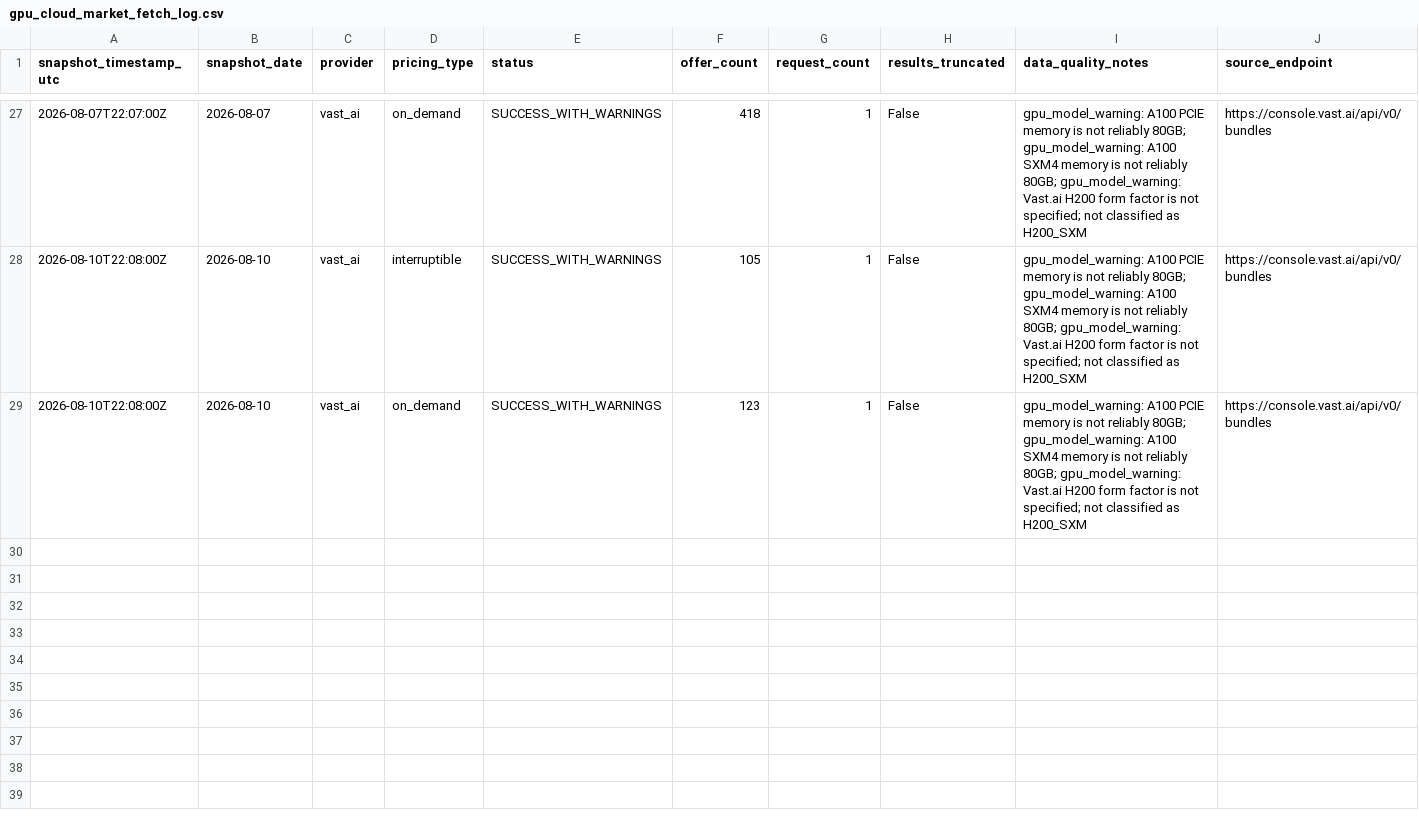
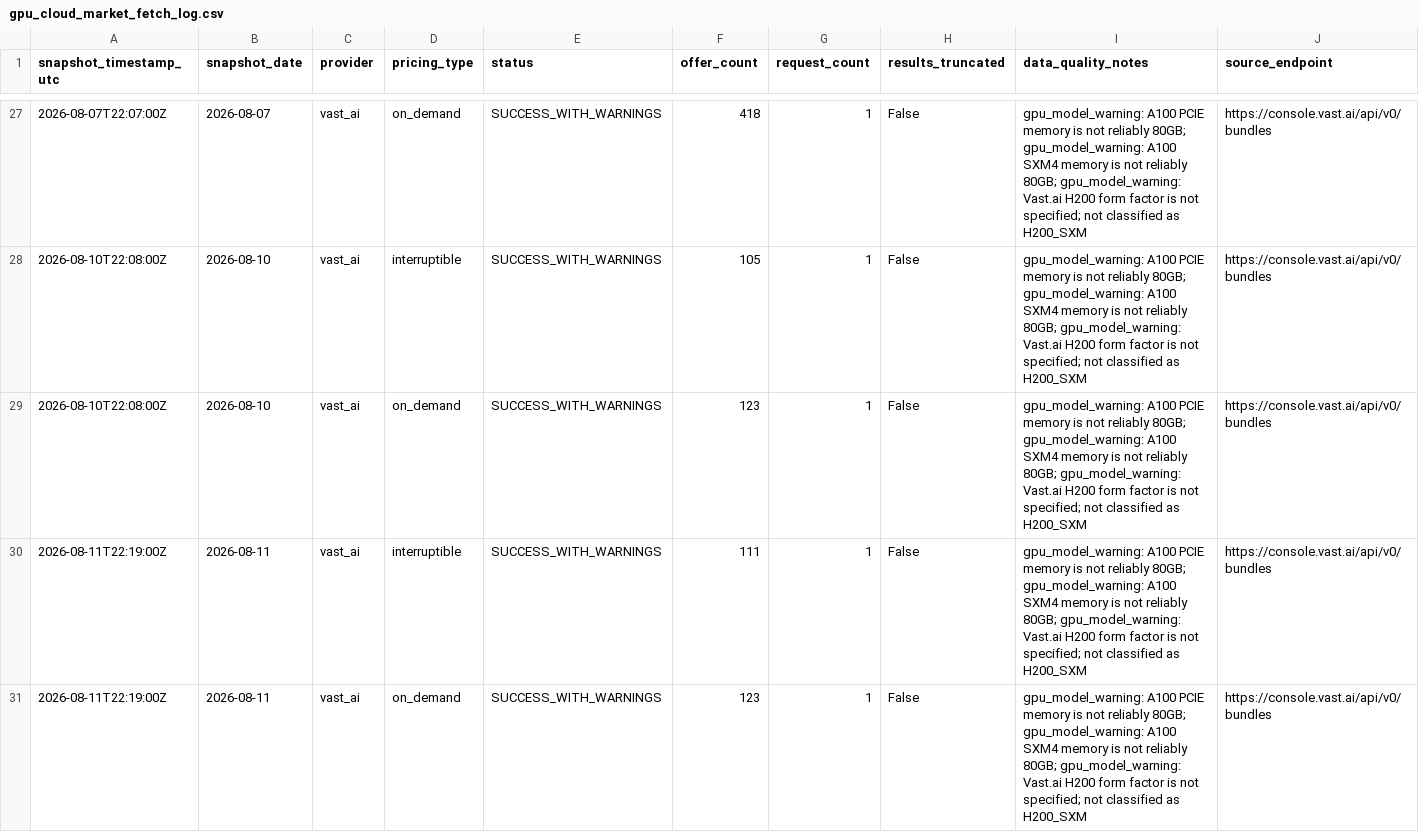
Before and after one commit to GhcFrank/investment-os, a CSV file: data/market_data/gpu_cloud_market_fetch_log.csv, drawn as a sheet; only a part is shown, gaps mark what is left out; rows hold the shown columns only; the diff names each change by its address in the sheet, - before the commit and + after, or states it on an @@ line.

```diff
--- a/data/market_data/gpu_cloud_market_fetch_log.csv
+++ b/data/market_data/gpu_cloud_market_fetch_log.csv
+row 30: 2026-08-11T22:19:00Z | 2026-08-11 | vast_ai | interruptible | SUCCESS_WITH_WARNINGS | 111 | 1 | False | gpu_model_warning: A100 PCIE memory is not reliably 80GB; gpu_model_warning: A100 SXM4 memory is not reliably 80GB; gpu_model_warning: Vast.ai H200 form factor is not specified; not classified as H200_SXM | https://console.vast.ai/api/v0/bundles
+row 31: 2026-08-11T22:19:00Z | 2026-08-11 | vast_ai | on_demand | SUCCESS_WITH_WARNINGS | 123 | 1 | False | gpu_model_warning: A100 PCIE memory is not reliably 80GB; gpu_model_warning: A100 SXM4 memory is not reliably 80GB; gpu_model_warning: Vast.ai H200 form factor is not specified; not classified as H200_SXM | https://console.vast.ai/api/v0/bundles
```
Also changed, not shown: data/events/sec_alert_history.csv, data/events/sec_filings.csv, 40 other files.
